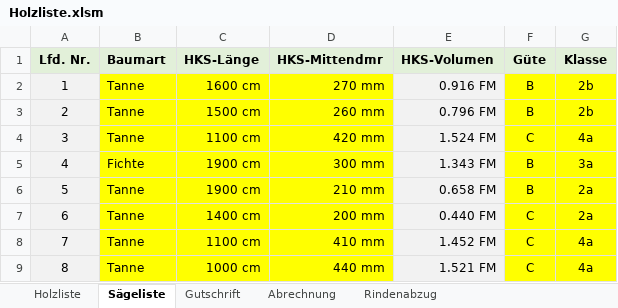
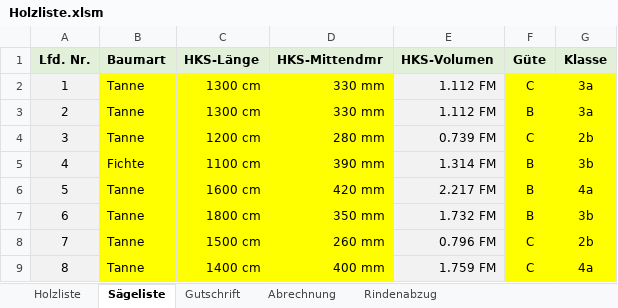
Before and after one commit to AndreasIsenmann/Holzliste, an Excel workbook: Holzliste.xlsm, sheet Sägeliste, drawn as a sheet; only a part is shown; values as stored, in another font and other column widths than the file's, no borders; the diff covers the shown part only; the diff names each change by its address in the sheet, - before the commit and + after, or states it on an @@ line.

```diff
--- a/Holzliste.xlsm (sheet Sägeliste)
+++ b/Holzliste.xlsm (sheet Sägeliste)
-C2 (HKS-Länge): 1600 cm
+C2 (HKS-Länge): 1300 cm
-D2 (HKS-Mittendmr): 270 mm
+D2 (HKS-Mittendmr): 330 mm
-E2 (HKS-Volumen): 0.916 FM
+E2 (HKS-Volumen): 1.112 FM
-F2 (Güte): B
+F2 (Güte): C
-G2:G3 (Klasse): 2b
+G2:G3 (Klasse): 3a
-C3 (HKS-Länge): 1500 cm
+C3 (HKS-Länge): 1300 cm
-D3 (HKS-Mittendmr): 260 mm
+D3 (HKS-Mittendmr): 330 mm
-E3 (HKS-Volumen): 0.796 FM
+E3 (HKS-Volumen): 1.112 FM
-C4 (HKS-Länge): 1100 cm
+C4 (HKS-Länge): 1200 cm
-D4 (HKS-Mittendmr): 420 mm
+D4 (HKS-Mittendmr): 280 mm
-E4 (HKS-Volumen): 1.524 FM
+E4 (HKS-Volumen): 0.739 FM
-G4 (Klasse): 4a
+G4 (Klasse): 2b
-C5 (HKS-Länge): 1900 cm
+C5 (HKS-Länge): 1100 cm
-D5 (HKS-Mittendmr): 300 mm
+D5 (HKS-Mittendmr): 390 mm
-E5 (HKS-Volumen): 1.343 FM
+E5 (HKS-Volumen): 1.314 FM
-G5 (Klasse): 3a
+G5 (Klasse): 3b
-C6 (HKS-Länge): 1900 cm
+C6 (HKS-Länge): 1600 cm
-D6 (HKS-Mittendmr): 210 mm
+D6 (HKS-Mittendmr): 420 mm
-E6 (HKS-Volumen): 0.658 FM
+E6 (HKS-Volumen): 2.217 FM
-G6 (Klasse): 2a
+G6 (Klasse): 4a
-C7 (HKS-Länge): 1400 cm
+C7 (HKS-Länge): 1800 cm
-D7 (HKS-Mittendmr): 200 mm
+D7 (HKS-Mittendmr): 350 mm
-E7 (HKS-Volumen): 0.440 FM
+E7 (HKS-Volumen): 1.732 FM
-F7 (Güte): C
+F7 (Güte): B
-G7 (Klasse): 2a
+G7 (Klasse): 3b
-C8 (HKS-Länge): 1100 cm
+C8 (HKS-Länge): 1500 cm
-D8 (HKS-Mittendmr): 410 mm
+D8 (HKS-Mittendmr): 260 mm
-E8 (HKS-Volumen): 1.452 FM
+E8 (HKS-Volumen): 0.796 FM
-G8 (Klasse): 4a
+G8 (Klasse): 2b
-C9 (HKS-Länge): 1000 cm
+C9 (HKS-Länge): 1400 cm
-D9 (HKS-Mittendmr): 440 mm
+D9 (HKS-Mittendmr): 400 mm
-E9 (HKS-Volumen): 1.521 FM
+E9 (HKS-Volumen): 1.759 FM
```
Also changed, not shown: 104 edited cells elsewhere in this sheet, sheet Holzliste, sheet Gutschrift, sheet Abrechnung, formulas that keep their value.
